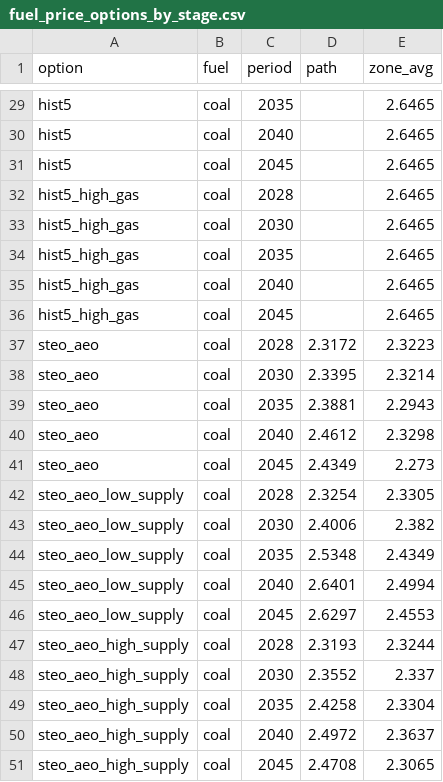
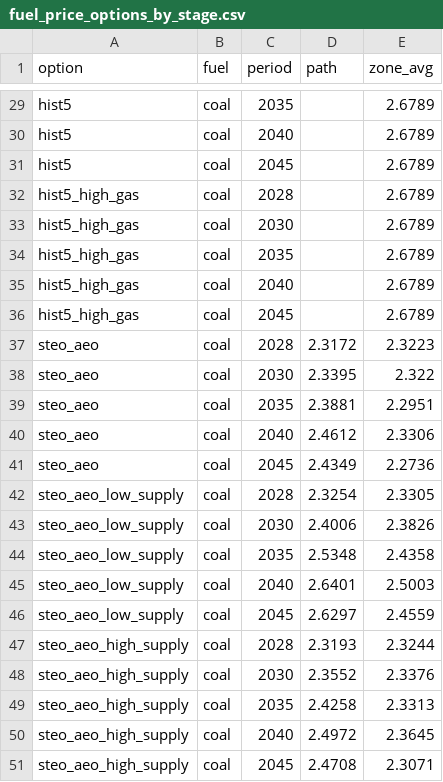
Before and after one commit to TMBrindle/Switch-USA-EDF, a CSV file: s0_workflow/data/fuel/fuel_price_options_by_stage.csv, drawn as a sheet; only a part is shown, gaps mark what is left out; the diff covers the shown part only; the diff names each change by its address in the sheet, - before the commit and + after, or states it on an @@ line.

```diff
--- a/s0_workflow/data/fuel/fuel_price_options_by_stage.csv
+++ b/s0_workflow/data/fuel/fuel_price_options_by_stage.csv
-E29:E36 (zone_avg): 2.6465
+E29:E36 (zone_avg): 2.6789
-E38 (zone_avg): 2.3214
+E38 (zone_avg): 2.322
-E39 (zone_avg): 2.2943
+E39 (zone_avg): 2.2951
-E40 (zone_avg): 2.3298
+E40 (zone_avg): 2.3306
-E41 (zone_avg): 2.273
+E41 (zone_avg): 2.2736
-E43 (zone_avg): 2.382
+E43 (zone_avg): 2.3826
-E44 (zone_avg): 2.4349
+E44 (zone_avg): 2.4358
-E45 (zone_avg): 2.4994
+E45 (zone_avg): 2.5003
-E46 (zone_avg): 2.4553
+E46 (zone_avg): 2.4559
-E48 (zone_avg): 2.337
+E48 (zone_avg): 2.3376
-E49 (zone_avg): 2.3304
+E49 (zone_avg): 2.3313
-E50 (zone_avg): 2.3637
+E50 (zone_avg): 2.3645
-E51 (zone_avg): 2.3065
+E51 (zone_avg): 2.3071
```
Also changed, not shown: 27 edited cells elsewhere in this file, s0_workflow/specs/fuel/zone_emm.csv, 6 other files.
